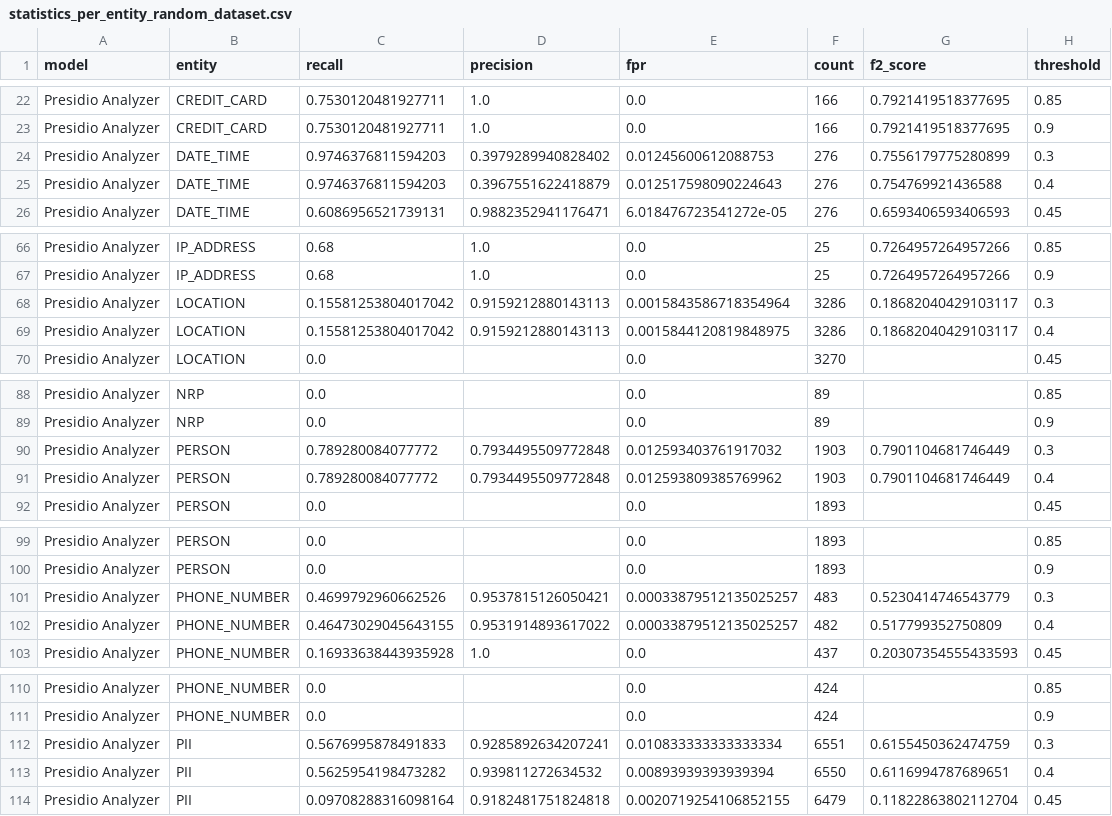
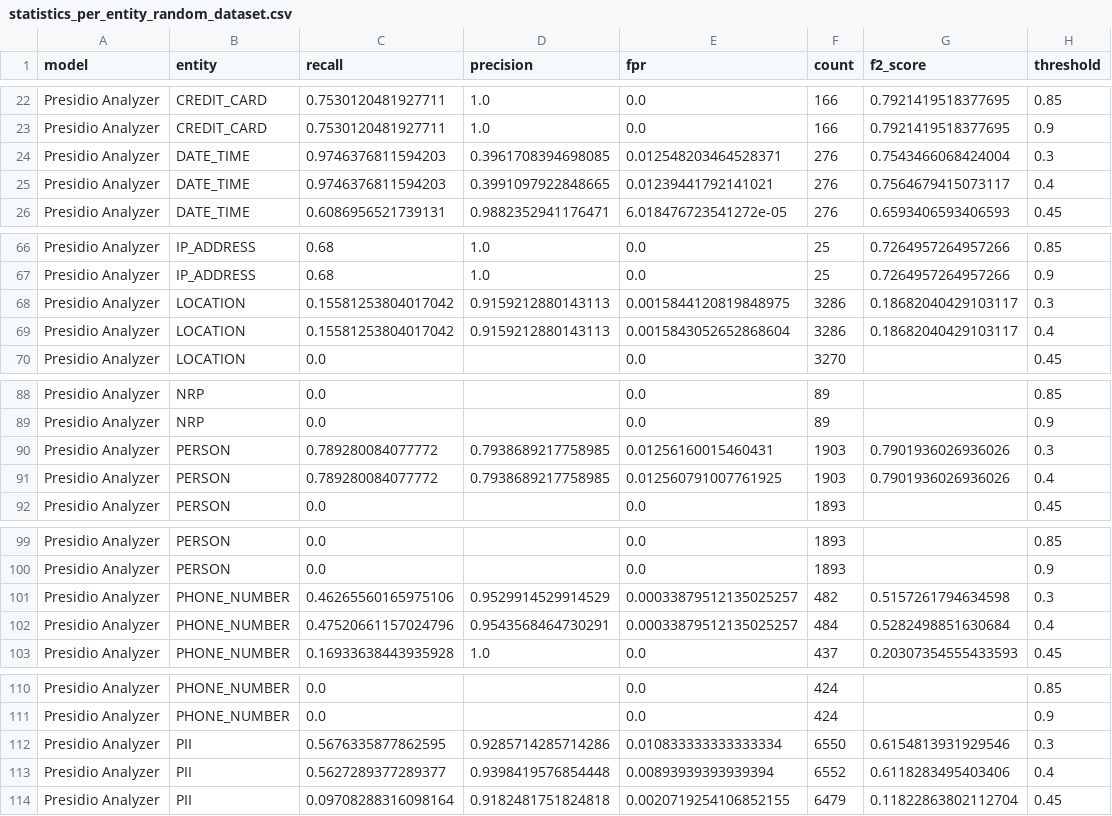
Before and after one commit to dettanym/presidio-research, a CSV file: notebooks/statistics_per_entity_random_dataset.csv, drawn as a sheet; only a part is shown, gaps mark what is left out; the diff covers the shown part only.

Commit message:
random dataset csv

```diff
--- a/notebooks/statistics_per_entity_random_dataset.csv
+++ b/notebooks/statistics_per_entity_random_dataset.csv
@@ -23,4 +23,4 @@ Presidio Analyzer,CREDIT_CARD,0.7530120481927711,1.0,0.0,166,0.7921419518377695,
 Presidio Analyzer,CREDIT_CARD,0.7530120481927711,1.0,0.0,166,0.7921419518377695,0.9
-Presidio Analyzer,DATE_TIME,0.9746376811594203,0.3979289940828402,0.01245600612088753,276,0.7556179775280899,0.3
-Presidio Analyzer,DATE_TIME,0.9746376811594203,0.3967551622418879,0.012517598090224643,276,0.754769921436588,0.4
+Presidio Analyzer,DATE_TIME,0.9746376811594203,0.3961708394698085,0.012548203464528371,276,0.7543466068424004,0.3
+Presidio Analyzer,DATE_TIME,0.9746376811594203,0.3991097922848665,0.01239441792141021,276,0.7564679415073117,0.4
 Presidio Analyzer,DATE_TIME,0.6086956521739131,0.9882352941176471,6.018476723541272e-05,276,0.6593406593406593,0.45
@@ -67,4 +67,4 @@ Presidio Analyzer,IP_ADDRESS,0.68,1.0,0.0,25,0.7264957264957266,0.85
 Presidio Analyzer,IP_ADDRESS,0.68,1.0,0.0,25,0.7264957264957266,0.9
-Presidio Analyzer,LOCATION,0.15581253804017042,0.9159212880143113,0.0015843586718354964,3286,0.18682040429103117,0.3
-Presidio Analyzer,LOCATION,0.15581253804017042,0.9159212880143113,0.0015844120819848975,3286,0.18682040429103117,0.4
+Presidio Analyzer,LOCATION,0.15581253804017042,0.9159212880143113,0.0015844120819848975,3286,0.18682040429103117,0.3
+Presidio Analyzer,LOCATION,0.15581253804017042,0.9159212880143113,0.0015843052652868604,3286,0.18682040429103117,0.4
 Presidio Analyzer,LOCATION,0.0,,0.0,3270,,0.45
@@ -89,4 +89,4 @@ Presidio Analyzer,NRP,0.0,,0.0,89,,0.85
 Presidio Analyzer,NRP,0.0,,0.0,89,,0.9
-Presidio Analyzer,PERSON,0.789280084077772,0.7934495509772848,0.012593403761917032,1903,0.7901104681746449,0.3
-Presidio Analyzer,PERSON,0.789280084077772,0.7934495509772848,0.012593809385769962,1903,0.7901104681746449,0.4
+Presidio Analyzer,PERSON,0.789280084077772,0.7938689217758985,0.01256160015460431,1903,0.7901936026936026,0.3
+Presidio Analyzer,PERSON,0.789280084077772,0.7938689217758985,0.012560791007761925,1903,0.7901936026936026,0.4
 Presidio Analyzer,PERSON,0.0,,0.0,1893,,0.45
@@ -100,4 +100,4 @@ Presidio Analyzer,PERSON,0.0,,0.0,1893,,0.85
 Presidio Analyzer,PERSON,0.0,,0.0,1893,,0.9
-Presidio Analyzer,PHONE_NUMBER,0.4699792960662526,0.9537815126050421,0.00033879512135025257,483,0.5230414746543779,0.3
-Presidio Analyzer,PHONE_NUMBER,0.46473029045643155,0.9531914893617022,0.00033879512135025257,482,0.517799352750809,0.4
+Presidio Analyzer,PHONE_NUMBER,0.46265560165975106,0.9529914529914529,0.00033879512135025257,482,0.5157261794634598,0.3
+Presidio Analyzer,PHONE_NUMBER,0.47520661157024796,0.9543568464730291,0.00033879512135025257,484,0.5282498851630684,0.4
 Presidio Analyzer,PHONE_NUMBER,0.16933638443935928,1.0,0.0,437,0.20307354555433593,0.45
@@ -111,4 +111,4 @@ Presidio Analyzer,PHONE_NUMBER,0.0,,0.0,424,,0.85
 Presidio Analyzer,PHONE_NUMBER,0.0,,0.0,424,,0.9
-Presidio Analyzer,PII,0.5676995878491833,0.9285892634207241,0.010833333333333334,6551,0.6155450362474759,0.3
-Presidio Analyzer,PII,0.5625954198473282,0.939811272634532,0.00893939393939394,6550,0.6116994787689651,0.4
+Presidio Analyzer,PII,0.5676335877862595,0.9285714285714286,0.010833333333333334,6550,0.6154813931929546,0.3
+Presidio Analyzer,PII,0.5627289377289377,0.9398419576854448,0.00893939393939394,6552,0.6118283495403406,0.4
 Presidio Analyzer,PII,0.09708288316098164,0.9182481751824818,0.0020719254106852155,6479,0.11822863802112704,0.45
```
Also changed, not shown: 7 edited cells elsewhere in this file.
